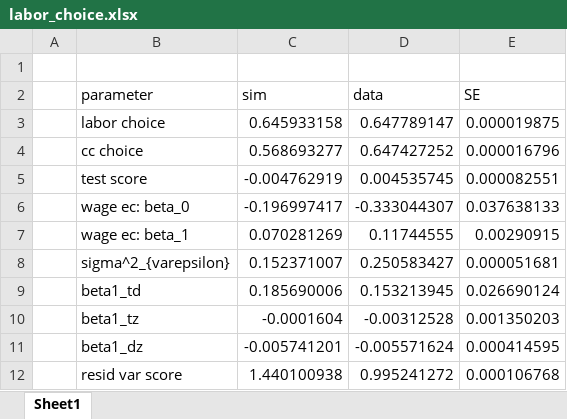
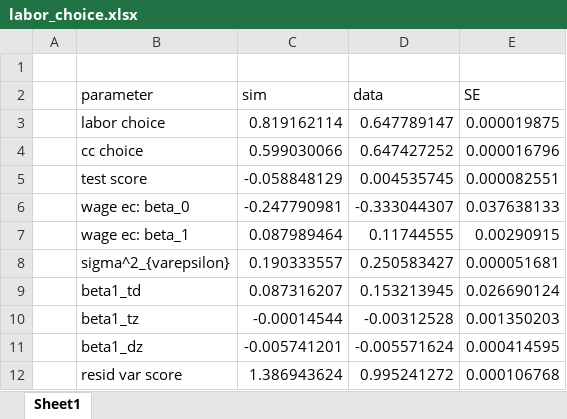
Before and after one commit to jorginho84/child-care-welfare, an Excel workbook: data/labor_choice.xlsx, sheet Sheet1, drawn as a sheet; values as stored, in another font and other column widths than the file's, no borders; the diff names each change by its address in the sheet, - before the commit and + after, or states it on an @@ line.

```diff
--- a/data/labor_choice.xlsx (sheet Sheet1)
+++ b/data/labor_choice.xlsx (sheet Sheet1)
-C3 (sim): 0.645933158
+C3 (sim): 0.819162114
-C4 (sim): 0.568693277
+C4 (sim): 0.599030066
-C5 (sim): -0.004762919
+C5 (sim): -0.058848129
-C6 (sim): -0.196997417
+C6 (sim): -0.247790981
-C7 (sim): 0.070281269
+C7 (sim): 0.087989464
-C8 (sim): 0.152371007
+C8 (sim): 0.190333557
-C9 (sim): 0.185690006
+C9 (sim): 0.087316207
-C10 (sim): -0.0001604
+C10 (sim): -0.00014544
-C12 (sim): 1.440100938
+C12 (sim): 1.386943624
```
Also changed, not shown: 5 other files.
